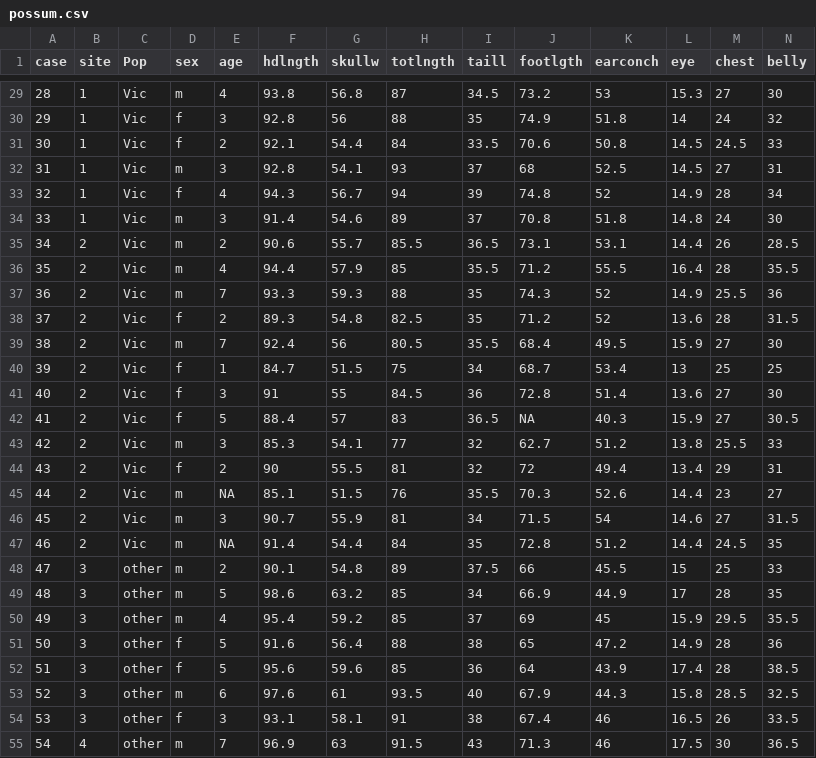
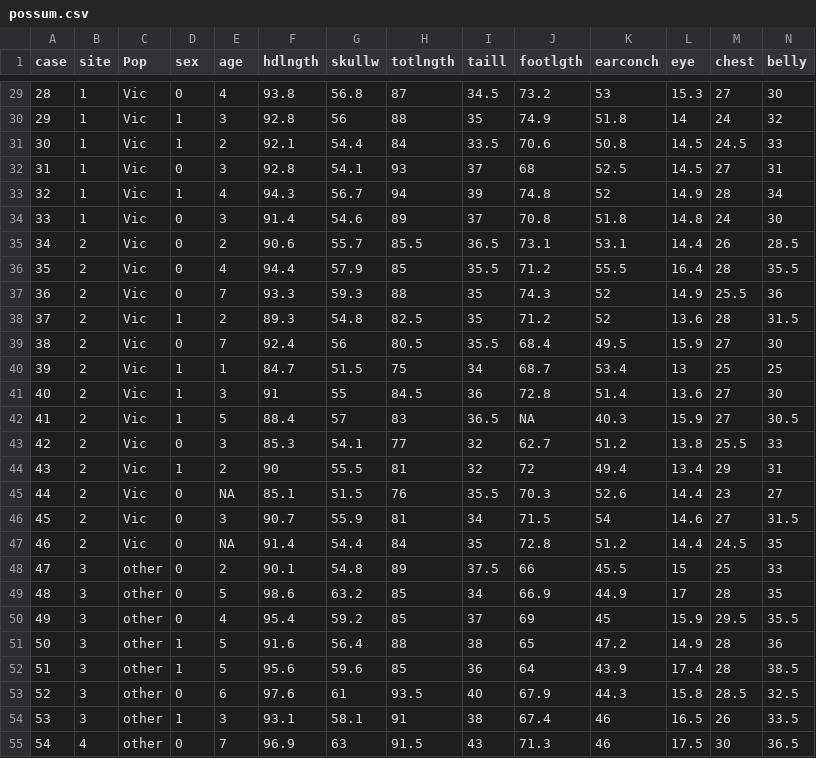
Before and after one commit to LT-IntroToAI-SY2526/a6-part2-project-per3-avery, a CSV file: possum.csv, drawn as a sheet; only a part is shown, gaps mark what is left out; the diff covers the shown part only.

```diff
--- a/possum.csv
+++ b/possum.csv
@@ -29,27 +29,27 @@ case,site,Pop,sex,age,hdlngth,skullw,totlngth,taill,footlgth,earconch,eye,chest,
-28,1,Vic,m,4,93.8,56.8,87,34.5,73.2,53,15.3,27,30
-29,1,Vic,f,3,92.8,56,88,35,74.9,51.8,14,24,32
-30,1,Vic,f,2,92.1,54.4,84,33.5,70.6,50.8,14.5,24.5,33
-31,1,Vic,m,3,92.8,54.1,93,37,68,52.5,14.5,27,31
-32,1,Vic,f,4,94.3,56.7,94,39,74.8,52,14.9,28,34
-33,1,Vic,m,3,91.4,54.6,89,37,70.8,51.8,14.8,24,30
-34,2,Vic,m,2,90.6,55.7,85.5,36.5,73.1,53.1,14.4,26,28.5
-35,2,Vic,m,4,94.4,57.9,85,35.5,71.2,55.5,16.4,28,35.5
-36,2,Vic,m,7,93.3,59.3,88,35,74.3,52,14.9,25.5,36
-37,2,Vic,f,2,89.3,54.8,82.5,35,71.2,52,13.6,28,31.5
-38,2,Vic,m,7,92.4,56,80.5,35.5,68.4,49.5,15.9,27,30
-39,2,Vic,f,1,84.7,51.5,75,34,68.7,53.4,13,25,25
-40,2,Vic,f,3,91,55,84.5,36,72.8,51.4,13.6,27,30
-41,2,Vic,f,5,88.4,57,83,36.5,NA,40.3,15.9,27,30.5
-42,2,Vic,m,3,85.3,54.1,77,32,62.7,51.2,13.8,25.5,33
-43,2,Vic,f,2,90,55.5,81,32,72,49.4,13.4,29,31
-44,2,Vic,m,NA,85.1,51.5,76,35.5,70.3,52.6,14.4,23,27
-45,2,Vic,m,3,90.7,55.9,81,34,71.5,54,14.6,27,31.5
-46,2,Vic,m,NA,91.4,54.4,84,35,72.8,51.2,14.4,24.5,35
-47,3,other,m,2,90.1,54.8,89,37.5,66,45.5,15,25,33
-48,3,other,m,5,98.6,63.2,85,34,66.9,44.9,17,28,35
-49,3,other,m,4,95.4,59.2,85,37,69,45,15.9,29.5,35.5
-50,3,other,f,5,91.6,56.4,88,38,65,47.2,14.9,28,36
-51,3,other,f,5,95.6,59.6,85,36,64,43.9,17.4,28,38.5
-52,3,other,m,6,97.6,61,93.5,40,67.9,44.3,15.8,28.5,32.5
-53,3,other,f,3,93.1,58.1,91,38,67.4,46,16.5,26,33.5
-54,4,other,m,7,96.9,63,91.5,43,71.3,46,17.5,30,36.5
+28,1,Vic,0,4,93.8,56.8,87,34.5,73.2,53,15.3,27,30
+29,1,Vic,1,3,92.8,56,88,35,74.9,51.8,14,24,32
+30,1,Vic,1,2,92.1,54.4,84,33.5,70.6,50.8,14.5,24.5,33
+31,1,Vic,0,3,92.8,54.1,93,37,68,52.5,14.5,27,31
+32,1,Vic,1,4,94.3,56.7,94,39,74.8,52,14.9,28,34
+33,1,Vic,0,3,91.4,54.6,89,37,70.8,51.8,14.8,24,30
+34,2,Vic,0,2,90.6,55.7,85.5,36.5,73.1,53.1,14.4,26,28.5
+35,2,Vic,0,4,94.4,57.9,85,35.5,71.2,55.5,16.4,28,35.5
+36,2,Vic,0,7,93.3,59.3,88,35,74.3,52,14.9,25.5,36
+37,2,Vic,1,2,89.3,54.8,82.5,35,71.2,52,13.6,28,31.5
+38,2,Vic,0,7,92.4,56,80.5,35.5,68.4,49.5,15.9,27,30
+39,2,Vic,1,1,84.7,51.5,75,34,68.7,53.4,13,25,25
+40,2,Vic,1,3,91,55,84.5,36,72.8,51.4,13.6,27,30
+41,2,Vic,1,5,88.4,57,83,36.5,NA,40.3,15.9,27,30.5
+42,2,Vic,0,3,85.3,54.1,77,32,62.7,51.2,13.8,25.5,33
+43,2,Vic,1,2,90,55.5,81,32,72,49.4,13.4,29,31
+44,2,Vic,0,NA,85.1,51.5,76,35.5,70.3,52.6,14.4,23,27
+45,2,Vic,0,3,90.7,55.9,81,34,71.5,54,14.6,27,31.5
+46,2,Vic,0,NA,91.4,54.4,84,35,72.8,51.2,14.4,24.5,35
+47,3,other,0,2,90.1,54.8,89,37.5,66,45.5,15,25,33
+48,3,other,0,5,98.6,63.2,85,34,66.9,44.9,17,28,35
+49,3,other,0,4,95.4,59.2,85,37,69,45,15.9,29.5,35.5
+50,3,other,1,5,91.6,56.4,88,38,65,47.2,14.9,28,36
+51,3,other,1,5,95.6,59.6,85,36,64,43.9,17.4,28,38.5
+52,3,other,0,6,97.6,61,93.5,40,67.9,44.3,15.8,28.5,32.5
+53,3,other,1,3,93.1,58.1,91,38,67.4,46,16.5,26,33.5
+54,4,other,0,7,96.9,63,91.5,43,71.3,46,17.5,30,36.5
```
Also changed, not shown: 77 edited cells elsewhere in this file, 1 other file.
